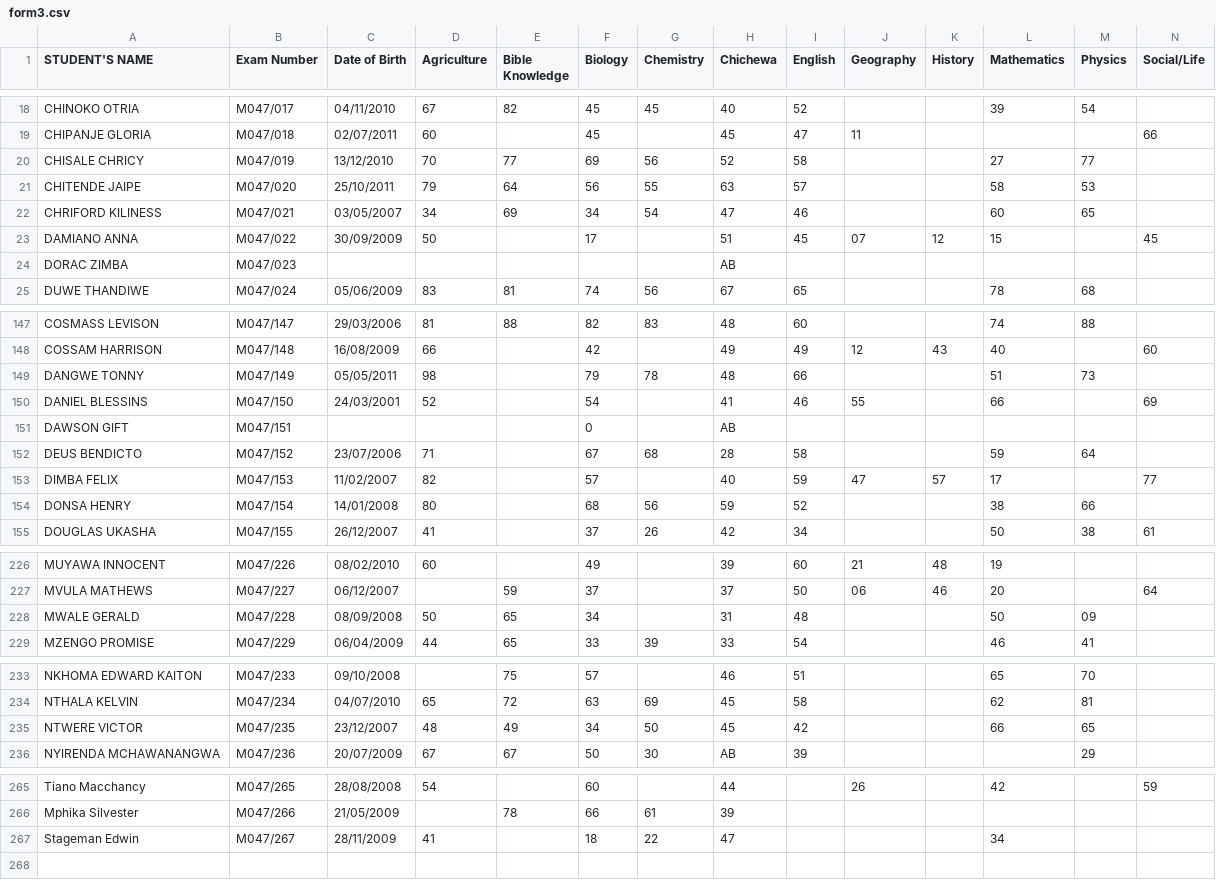
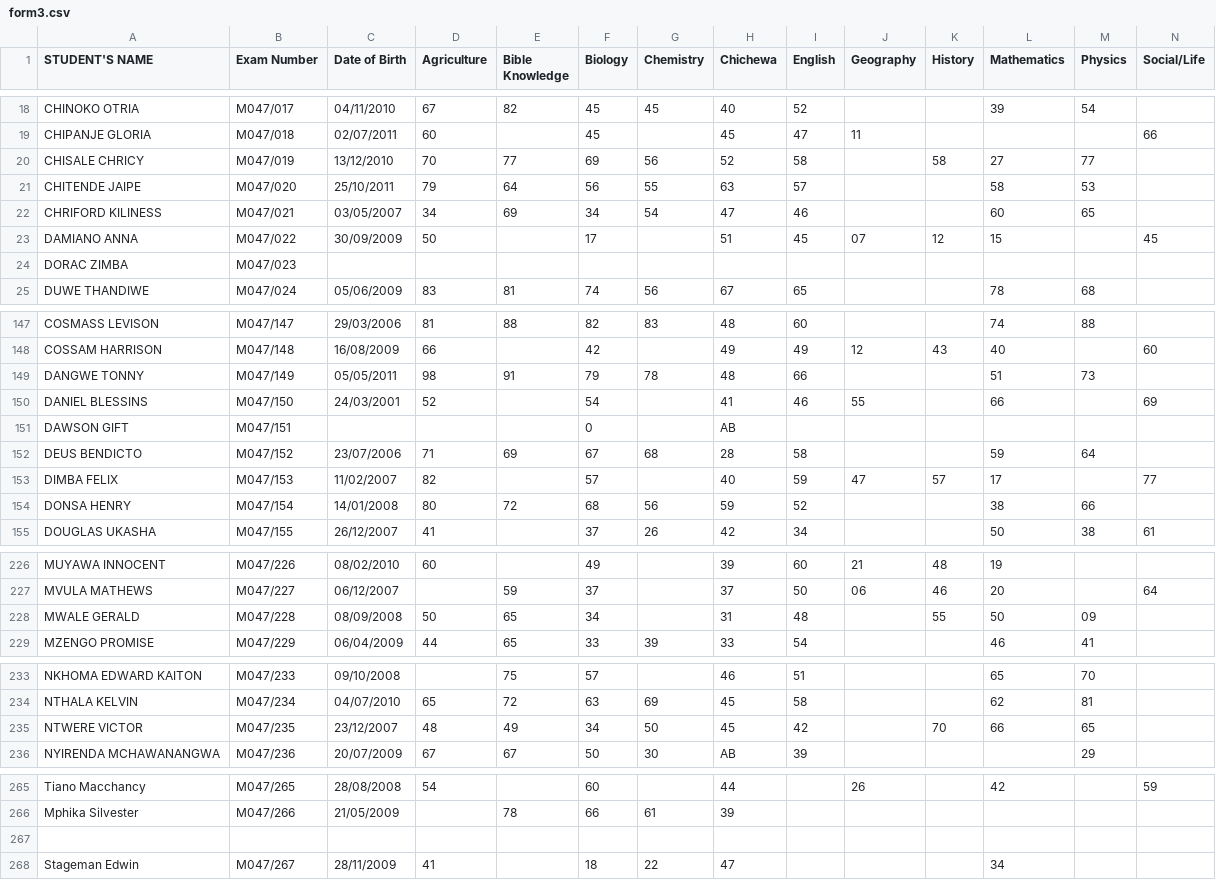
Before and after one commit to magawass/m, a CSV file: form3.csv, drawn as a sheet; only a part is shown, gaps mark what is left out; the diff covers the shown part only.

```diff
--- a/form3.csv
+++ b/form3.csv
@@ -19,3 +19,3 @@ CHINOKO OTRIA,M047/017,04/11/2010,67,82,45,45,40,52,,,39,54,
 CHIPANJE GLORIA,M047/018,02/07/2011,60,,45,,45,47,11,,,,66
-CHISALE CHRICY,M047/019,13/12/2010,70,77,69,56,52,58,,,27,77,
+CHISALE CHRICY,M047/019,13/12/2010,70,77,69,56,52,58,,58,27,77,
 CHITENDE JAIPE,M047/020,25/10/2011,79,64,56,55,63,57,,,58,53,
@@ -23,3 +23,3 @@ CHRIFORD KILINESS,M047/021,03/05/2007,34,69,34,54,47,46,,,60,65,
 DAMIANO ANNA,M047/022,30/09/2009,50,,17,,51,45,07,12,15,,45
-DORAC ZIMBA,M047/023,,,,,,AB,,,,,,
+DORAC ZIMBA,M047/023,,,,,,,,,,,,
 DUWE THANDIWE,M047/024,05/06/2009,83,81,74,56,67,65,,,78,68,
@@ -148,8 +148,8 @@ COSMASS LEVISON,M047/147,29/03/2006,81,88,82,83,48,60,,,74,88,
 COSSAM HARRISON,M047/148,16/08/2009,66,,42,,49,49,12,43,40,,60
-DANGWE TONNY,M047/149,05/05/2011,98,,79,78,48,66,,,51,73,
+DANGWE TONNY,M047/149,05/05/2011,98,91,79,78,48,66,,,51,73,
 DANIEL BLESSINS,M047/150,24/03/2001,52,,54,,41,46,55,,66,,69
 DAWSON GIFT,M047/151,,,,0,,AB,,,,,,
-DEUS BENDICTO,M047/152,23/07/2006,71,,67,68,28,58,,,59,64,
+DEUS BENDICTO,M047/152,23/07/2006,71,69,67,68,28,58,,,59,64,
 DIMBA FELIX,M047/153,11/02/2007,82,,57,,40,59,47,57,17,,77
-DONSA HENRY,M047/154,14/01/2008,80,,68,56,59,52,,,38,66,
+DONSA HENRY,M047/154,14/01/2008,80,72,68,56,59,52,,,38,66,
 DOUGLAS UKASHA,M047/155,26/12/2007,41,,37,26,42,34,,,50,38,61
@@ -227,3 +227,3 @@ MUYAWA INNOCENT,M047/226,08/02/2010,60,,49,,39,60,21,48,19,,
 MVULA MATHEWS,M047/227,06/12/2007,,59,37,,37,50,06,46,20,,64
-MWALE GERALD,M047/228,08/09/2008,50,65,34,,31,48,,,50,09,
+MWALE GERALD,M047/228,08/09/2008,50,65,34,,31,48,,55,50,09,
 MZENGO PROMISE,M047/229,06/04/2009,44,65,33,39,33,54,,,46,41,
@@ -234,3 +234,3 @@ NKHOMA EDWARD KAITON,M047/233,09/10/2008,,75,57,,46,51,,,65,70,
 NTHALA KELVIN,M047/234,04/07/2010,65,72,63,69,45,58,,,62,81,
-NTWERE VICTOR,M047/235,23/12/2007,48,49,34,50,45,42,,,66,65,
+NTWERE VICTOR,M047/235,23/12/2007,48,49,34,50,45,42,,70,66,65,
 NYIRENDA MCHAWANANGWA,M047/236,20/07/2009,67,67,50,30,AB,39,,,,29,
@@ -266,2 +266,3 @@ Tiano Macchancy,M047/265,28/08/2008,54,,60,,44,,26,,42,,59
 Mphika Silvester,M047/266,21/05/2009,,78,66,61,39,,,,,,
+
 Stageman Edwin,M047/267,28/11/2009,41,,18,22,47,,,,34,,
```
Also changed, not shown: 10 edited cells elsewhere in this file.
